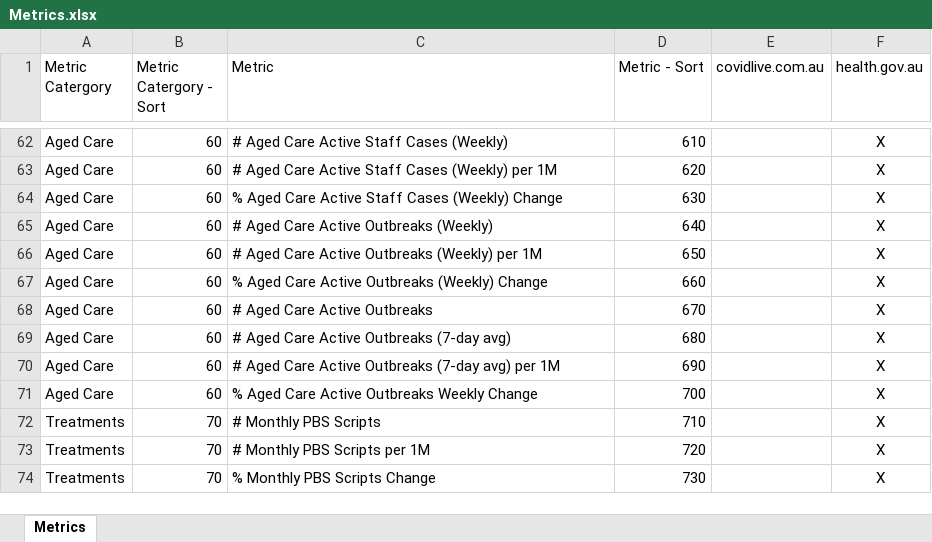
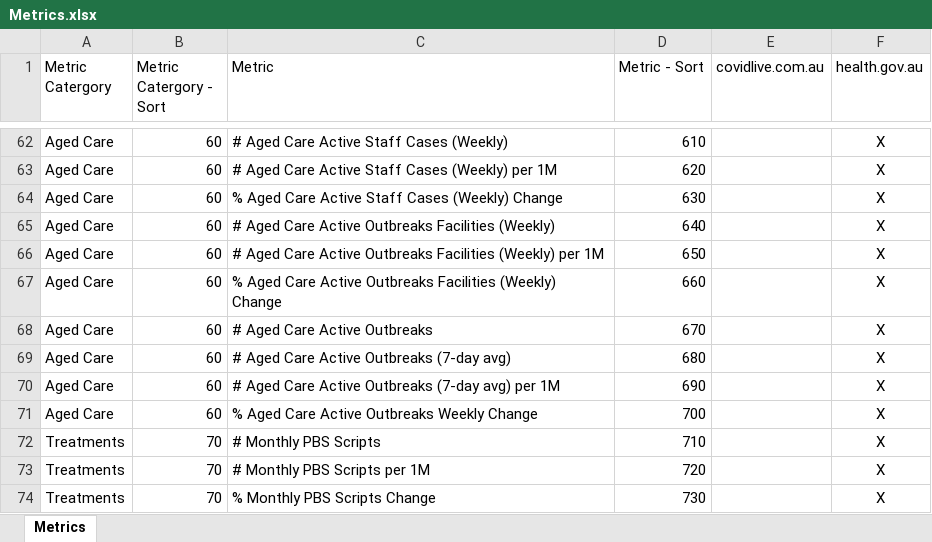
Before and after one commit to Mike-Honey/covid-19-au-vaccinations, an Excel workbook: Metrics.xlsx, sheet Metrics, drawn as a sheet; only a part is shown, gaps mark what is left out; values as stored, in another font and other column widths than the file's, no borders; table styles not drawn; the diff names each change by its address in the sheet, - before the commit and + after, or states it on an @@ line.

Commit message:
Add files via upload
# Aged Care Active Outbreaks (Weekly) => # Aged Care Active Outbreaks Facilities (Weekly)

```diff
--- a/Metrics.xlsx (sheet Metrics)
+++ b/Metrics.xlsx (sheet Metrics)
-C65 (Metric): # Aged Care Active Outbreaks (Weekly)
+C65 (Metric): # Aged Care Active Outbreaks Facilities (Weekly)
-C66 (Metric): …Active Outbreaks (Weekly) per…
+C66 (Metric): …Active Outbreaks Facilities (Weekly) per…
-C67 (Metric): …Active Outbreaks (Weekly) Change
+C67 (Metric): …Active Outbreaks Facilities (Weekly) Change
```
